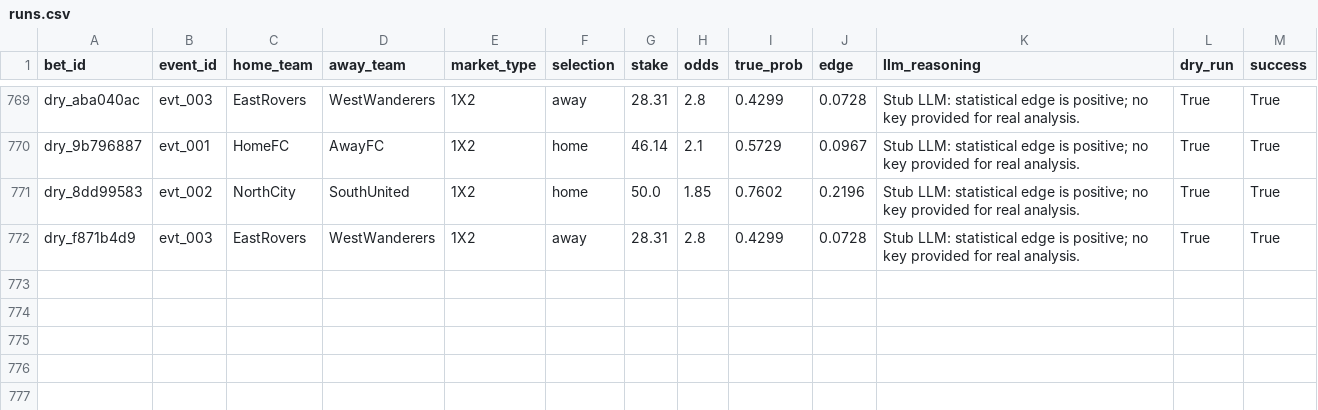
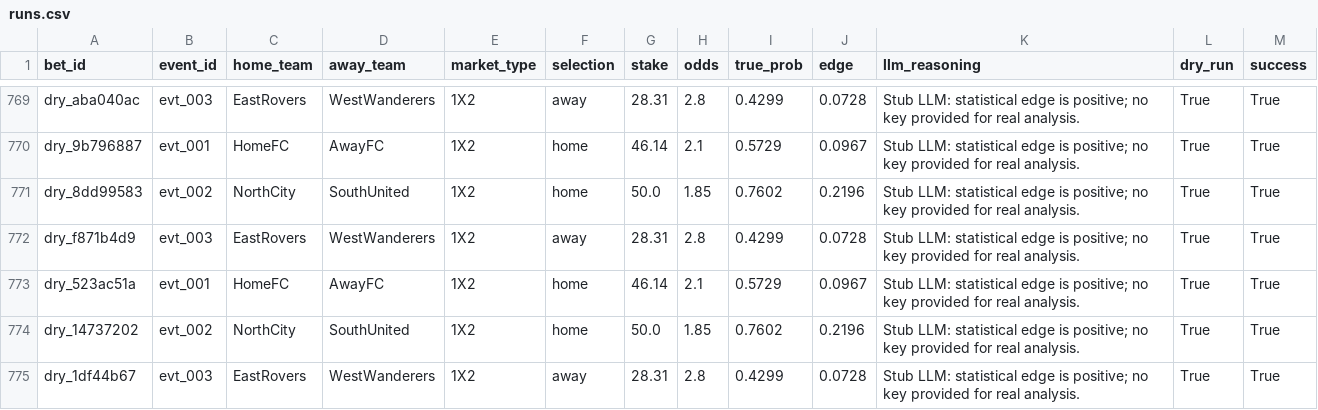
Before and after one commit to dukemawex/Testbett, a CSV file: data/runs.csv, drawn as a sheet; only a part is shown, gaps mark what is left out.

```diff
--- a/data/runs.csv
+++ b/data/runs.csv
@@ -772 +772,4 @@ dry_8dd99583,evt_002,NorthCity,SouthUnited,1X2,home,50.0,1.85,0.7602,0.2196,Stub
 dry_f871b4d9,evt_003,EastRovers,WestWanderers,1X2,away,28.31,2.8,0.4299,0.0728,Stub LLM: statistical edge is positive; no key provided for real analysis.,True,True
+dry_523ac51a,evt_001,HomeFC,AwayFC,1X2,home,46.14,2.1,0.5729,0.0967,Stub LLM: statistical edge is positive; no key provided for real analysis.,True,True
+dry_14737202,evt_002,NorthCity,SouthUnited,1X2,home,50.0,1.85,0.7602,0.2196,Stub LLM: statistical edge is positive; no key provided for real analysis.,True,True
+dry_1df44b67,evt_003,EastRovers,WestWanderers,1X2,away,28.31,2.8,0.4299,0.0728,Stub LLM: statistical edge is positive; no key provided for real analysis.,True,True
```
